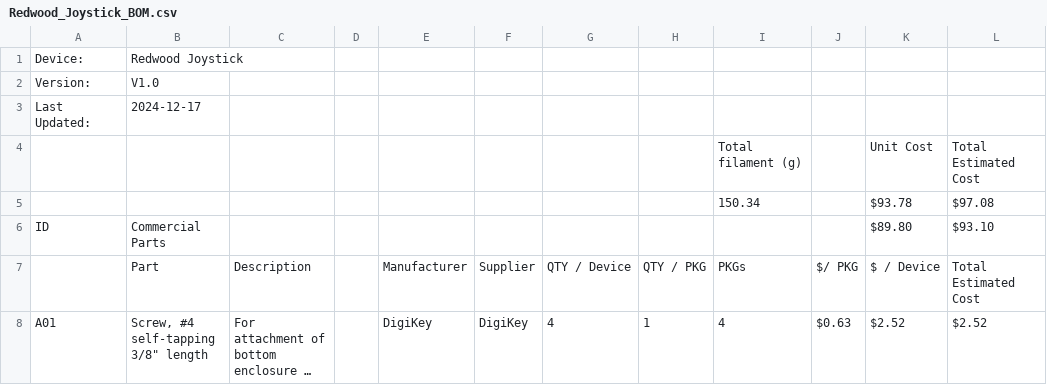
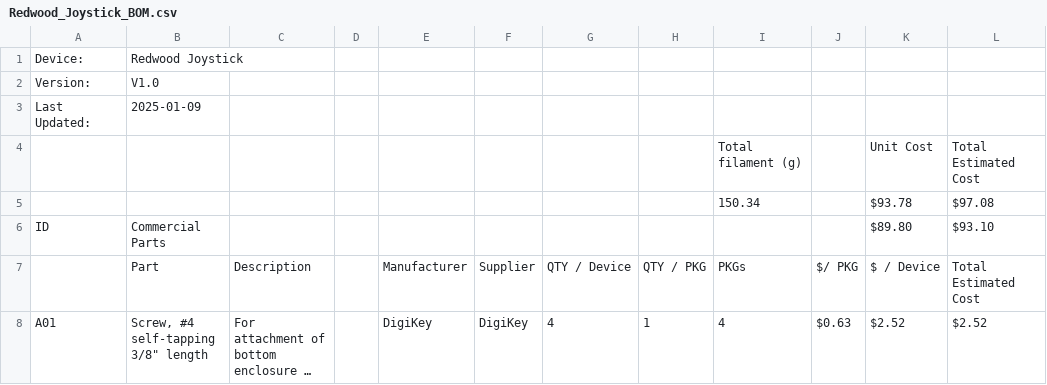
Before and after one commit to makersmakingchange/Redwood_Joystick, a CSV file: Documentation/Redwood_Joystick_BOM.csv, drawn as a sheet; only a part is shown; long unchanged cells end in …; the diff names each change by its address in the sheet, - before the commit and + after, or states it on an @@ line.

Commit message:
date change
date changed to current date

```diff
--- a/Documentation/Redwood_Joystick_BOM.csv
+++ b/Documentation/Redwood_Joystick_BOM.csv
-B3: 2024-12-17
+B3: 2025-01-09
```
